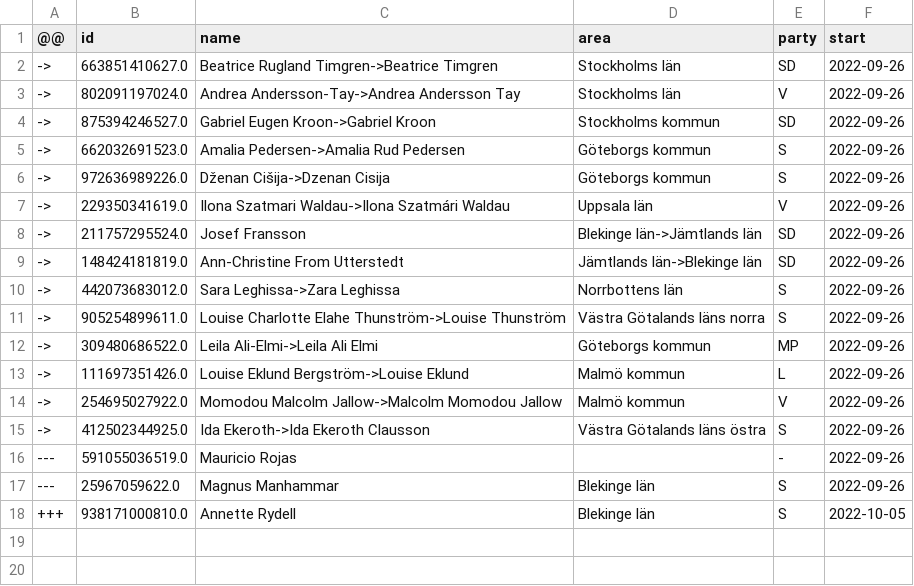
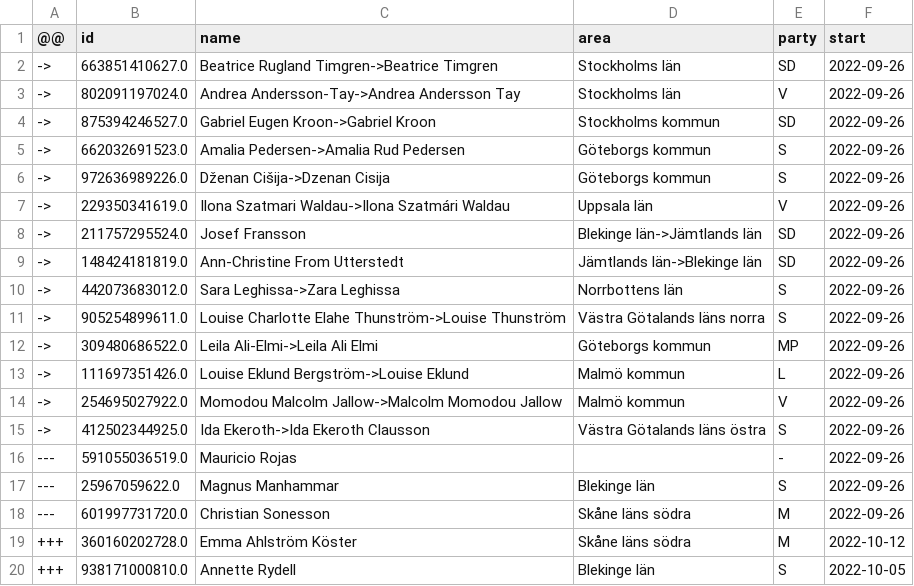
Before and after one commit to every-politician-scrapers/sweden-riksdag-api-current, a CSV file: data/diff.csv, drawn as a sheet; the diff names each change by its address in the sheet, - before the commit and + after, or states it on an @@ line.

```diff
--- a/data/diff.csv
+++ b/data/diff.csv
+row 18: --- | 601997731720.0 | Christian Sonesson | Skåne läns södra | M | 2022-09-26
+row 19: +++ | 360160202728.0 | Emma Ahlström Köster | Skåne läns södra | M | 2022-10-12
```
Also changed, not shown: data/official.csv.
